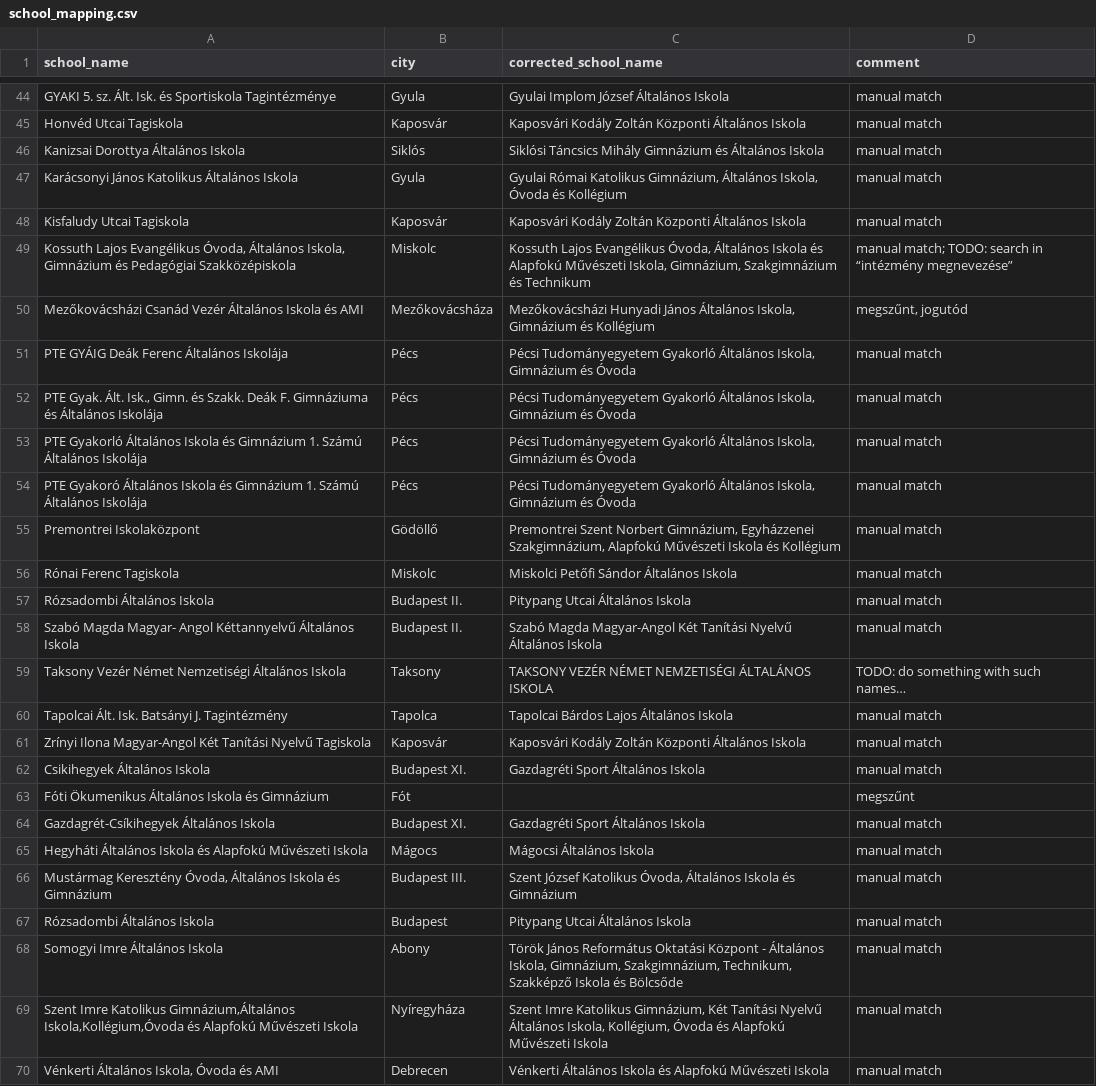
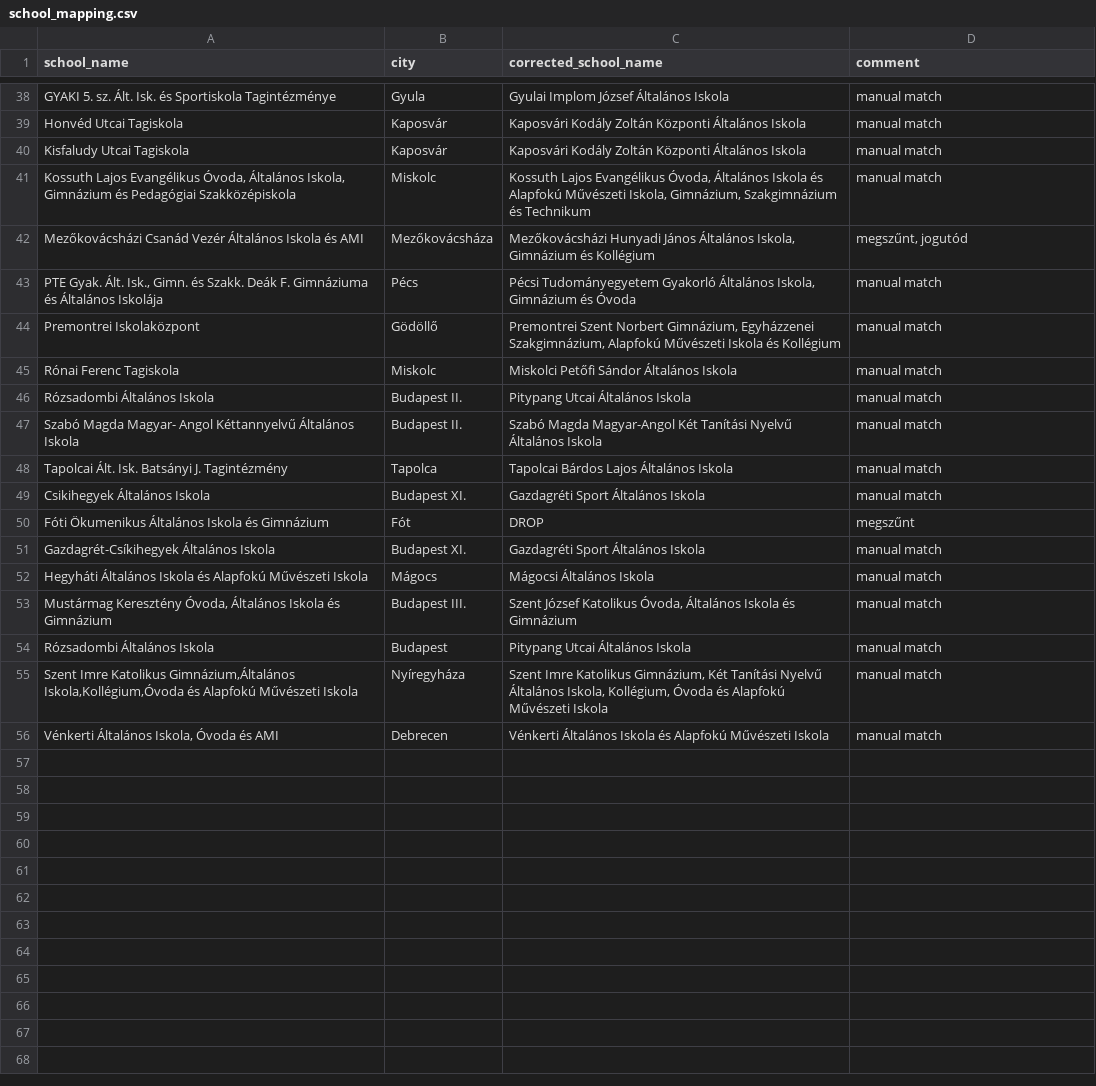
Before and after one commit to csfulop/tanulmanyi-versenyek, a CSV file: config/school_mapping.csv, drawn as a sheet; only a part is shown, gaps mark what is left out; the diff covers the shown part only.

Commit message:
feat(matching): add DROP functionality and improve matching quality
Enhanced data quality management and matching capabilities:

DROP Functionality:
- City-level DROP in city_mapping.csv removes international schools
- School-level DROP in school_mapping.csv removes closed schools
- Both tracked separately in validation report
- Comments preserved from mapping files for documentation

Matching Improvements:
- Dual-column matching checks both institution and facility names
- Improves recall when competition uses facility names
- Always returns official institution name in results

Case Normalization:
- Converts FULL UPPERCASE names to proper case in KIR database
- Preserves Roman numerals (XII.) and lowercase words (és, a, az)
- Improves matching accuracy and output quality
- Includes verification script for manual review before deployment

All changes are reversible via mapping files and fully auditable.

```diff
--- a/config/school_mapping.csv
+++ b/config/school_mapping.csv
@@ -45,11 +39,6 @@ GYAKI 5. sz. Ált. Isk. és Sportiskola Tagintézménye;Gyula;Gyulai Implom Józ
 Honvéd Utcai Tagiskola;Kaposvár;Kaposvári Kodály Zoltán Központi Általános Iskola;manual match
-Kanizsai Dorottya Általános Iskola;Siklós;Siklósi Táncsics Mihály Gimnázium és Általános Iskola ;manual match
-Karácsonyi János Katolikus Általános Iskola;Gyula;Gyulai Római Katolikus Gimnázium, Általános Iskola, Óvoda és Kollégium;manual match
 Kisfaludy Utcai Tagiskola;Kaposvár;Kaposvári Kodály Zoltán Központi Általános Iskola;manual match
-Kossuth Lajos Evangélikus Óvoda, Általános Iskola, Gimnázium és Pedagógiai Szakközépiskola;Miskolc;Kossuth Lajos Evangélikus Óvoda, Általános Iskola és Alapfokú Művészeti Iskola, Gimnázium, Szakgimnázium és Technikum;"manual match; TODO: search in “intézmény megnevezése”"
+Kossuth Lajos Evangélikus Óvoda, Általános Iskola, Gimnázium és Pedagógiai Szakközépiskola;Miskolc;Kossuth Lajos Evangélikus Óvoda, Általános Iskola és Alapfokú Művészeti Iskola, Gimnázium, Szakgimnázium és Technikum;manual match
 Mezőkovácsházi Csanád Vezér Általános Iskola és AMI;Mezőkovácsháza;Mezőkovácsházi Hunyadi János Általános Iskola, Gimnázium és Kollégium;megszűnt, jogutód
-PTE GYÁIG Deák Ferenc Általános Iskolája;Pécs;Pécsi Tudományegyetem Gyakorló Általános Iskola, Gimnázium és Óvoda;manual match
 PTE Gyak. Ált. Isk., Gimn. és Szakk. Deák F. Gimnáziuma és Általános Iskolája;Pécs;Pécsi Tudományegyetem Gyakorló Általános Iskola, Gimnázium és Óvoda;manual match
-PTE Gyakorló Általános Iskola és Gimnázium 1. Számú Általános Iskolája;Pécs;Pécsi Tudományegyetem Gyakorló Általános Iskola, Gimnázium és Óvoda;manual match
-PTE Gyakoró Általános Iskola és Gimnázium 1. Számú Általános Iskolája;Pécs;Pécsi Tudományegyetem Gyakorló Általános Iskola, Gimnázium és Óvoda;manual match
 Premontrei Iskolaközpont;Gödöllő;Premontrei Szent Norbert Gimnázium, Egyházzenei Szakgimnázium, Alapfokú Művészeti Iskola és Kollégium;manual match
@@ -58,7 +47,5 @@ Rózsadombi Általános Iskola;Budapest II.;Pitypang Utcai Általános Iskola;ma
 Szabó Magda Magyar- Angol Kéttannyelvű Általános Iskola;Budapest II.;Szabó Magda Magyar-Angol Két Tanítási Nyelvű Általános Iskola;manual match
-Taksony Vezér Német Nemzetiségi Általános Iskola;Taksony;TAKSONY VEZÉR NÉMET NEMZETISÉGI ÁLTALÁNOS ISKOLA;TODO: do something with such names…
 Tapolcai Ált. Isk. Batsányi J. Tagintézmény;Tapolca;Tapolcai Bárdos Lajos Általános Iskola;manual match
-Zrínyi Ilona Magyar-Angol Két Tanítási Nyelvű Tagiskola;Kaposvár;Kaposvári Kodály Zoltán Központi Általános Iskola;manual match
 Csikihegyek Általános Iskola;Budapest XI.;Gazdagréti Sport Általános Iskola;manual match
-Fóti Ökumenikus Általános Iskola és Gimnázium;Fót;;megszűnt
+Fóti Ökumenikus Általános Iskola és Gimnázium;Fót;DROP;megszűnt
 Gazdagrét-Csíkihegyek Általános Iskola;Budapest XI.;Gazdagréti Sport Általános Iskola;manual match
@@ -67,3 +54,2 @@ Mustármag Keresztény Óvoda, Általános Iskola és Gimnázium;Budapest III.;S
 Rózsadombi Általános Iskola;Budapest;Pitypang Utcai Általános Iskola;manual match
-Somogyi Imre Általános Iskola;Abony;Török János Református Oktatási Központ - Általános Iskola, Gimnázium, Szakgimnázium, Technikum, Szakképző Iskola és Bölcsőde;manual match
 Szent Imre Katolikus Gimnázium,Általános Iskola,Kollégium,Óvoda és Alapfokú Művészeti Iskola;Nyíregyháza;Szent Imre Katolikus Gimnázium, Két Tanítási Nyelvű Általános Iskola, Kollégium, Óvoda és Alapfokú Művészeti Iskola;manual match
```
Also changed, not shown: 6 removed rows elsewhere in this file, config/city_mapping.csv, 8 other files.
